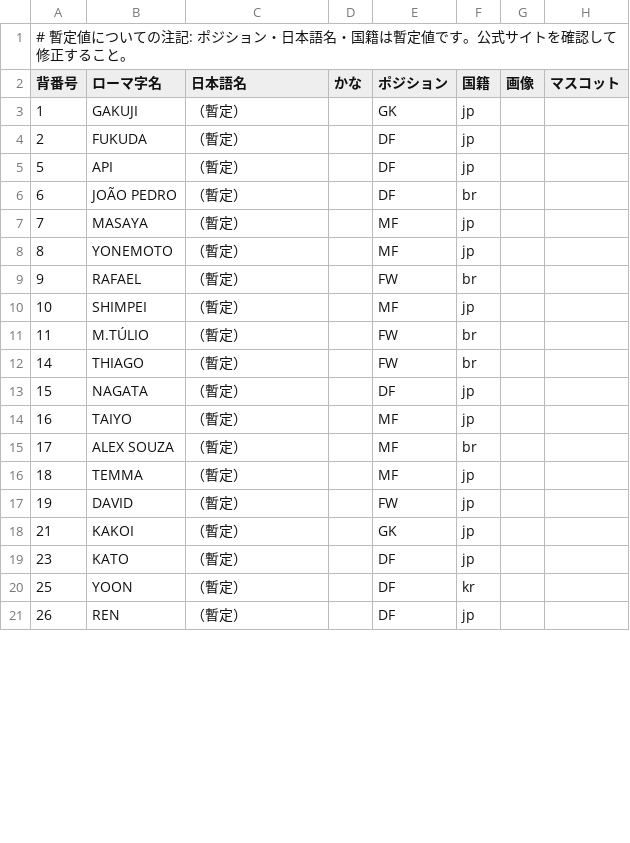
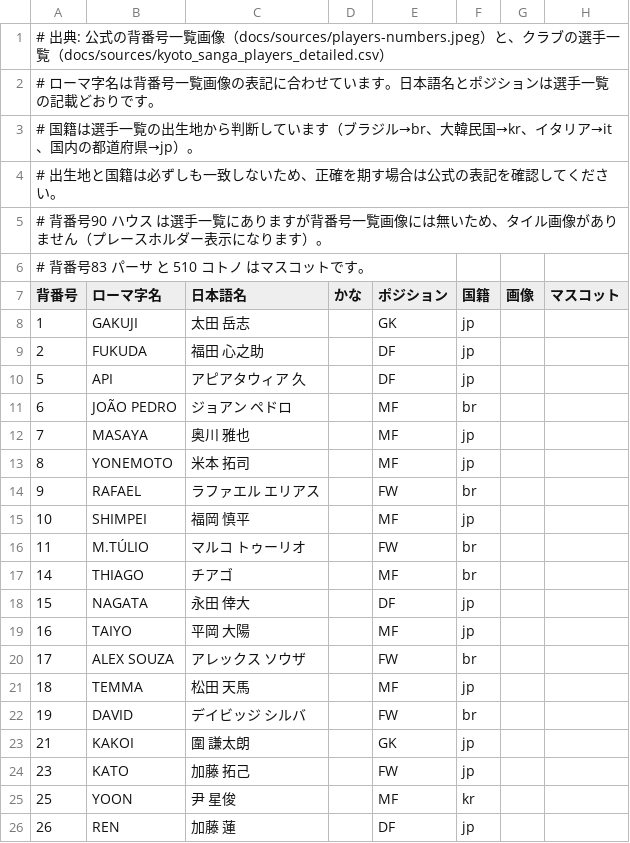
Before and after one commit to koteikara/Sanga, a CSV file: docs/sheets/players.csv, drawn as a sheet; only a part is shown; the diff covers the shown part only.

```diff
--- a/docs/sheets/players.csv
+++ b/docs/sheets/players.csv
@@ -1,21 +1,26 @@
-# 暫定値についての注記: ポジション・日本語名・国籍は暫定値です。公式サイトを確認して修正すること。
+# 出典: 公式の背番号一覧画像（docs/sources/players-numbers.jpeg）と、クラブの選手一覧（docs/sources/kyoto_sanga_players_detailed.csv）
+# ローマ字名は背番号一覧画像の表記に合わせています。日本語名とポジションは選手一覧の記載どおりです。
+# 国籍は選手一覧の出生地から判断しています（ブラジル→br、大韓民国→kr、イタリア→it、国内の都道府県→jp）。
+# 出生地と国籍は必ずしも一致しないため、正確を期す場合は公式の表記を確認してください。
+# 背番号90 ハウス は選手一覧にありますが背番号一覧画像には無いため、タイル画像がありません（プレースホルダー表示になります）。
+# 背番号83 パーサ と 510 コトノ はマスコットです。
 背番号,ローマ字名,日本語名,かな,ポジション,国籍,画像,マスコット
-1,GAKUJI,（暫定）,,GK,jp,,
-2,FUKUDA,（暫定）,,DF,jp,,
-5,API,（暫定）,,DF,jp,,
-6,JOÃO PEDRO,（暫定）,,DF,br,,
-7,MASAYA,（暫定）,,MF,jp,,
-8,YONEMOTO,（暫定）,,MF,jp,,
-9,RAFAEL,（暫定）,,FW,br,,
-10,SHIMPEI,（暫定）,,MF,jp,,
-11,M.TÚLIO,（暫定）,,FW,br,,
-14,THIAGO,（暫定）,,FW,br,,
-15,NAGATA,（暫定）,,DF,jp,,
-16,TAIYO,（暫定）,,MF,jp,,
-17,ALEX SOUZA,（暫定）,,MF,br,,
-18,TEMMA,（暫定）,,MF,jp,,
-19,DAVID,（暫定）,,FW,jp,,
-21,KAKOI,（暫定）,,GK,jp,,
-23,KATO,（暫定）,,DF,jp,,
-25,YOON,（暫定）,,DF,kr,,
-26,REN,（暫定）,,DF,jp,,
+1,GAKUJI,太田 岳志,,GK,jp,,
+2,FUKUDA,福田 心之助,,DF,jp,,
+5,API,アピアタウィア 久,,DF,jp,,
+6,JOÃO PEDRO,ジョアン ペドロ,,MF,br,,
+7,MASAYA,奥川 雅也,,MF,jp,,
+8,YONEMOTO,米本 拓司,,MF,jp,,
+9,RAFAEL,ラファエル エリアス,,FW,br,,
+10,SHIMPEI,福岡 慎平,,MF,jp,,
+11,M.TÚLIO,マルコ トゥーリオ,,FW,br,,
+14,THIAGO,チアゴ,,MF,br,,
+15,NAGATA,永田 倖大,,DF,jp,,
+16,TAIYO,平岡 大陽,,MF,jp,,
+17,ALEX SOUZA,アレックス ソウザ,,FW,br,,
+18,TEMMA,松田 天馬,,MF,jp,,
+19,DAVID,デイビッジ シルバ,,FW,br,,
+21,KAKOI,圍 謙太朗,,GK,jp,,
+23,KATO,加藤 拓己,,FW,jp,,
+25,YOON,尹 星俊,,MF,kr,,
+26,REN,加藤 蓮,,DF,jp,,
```
Also changed, not shown: 1 added row and 30 edited cells elsewhere in this file, 43 other files.
